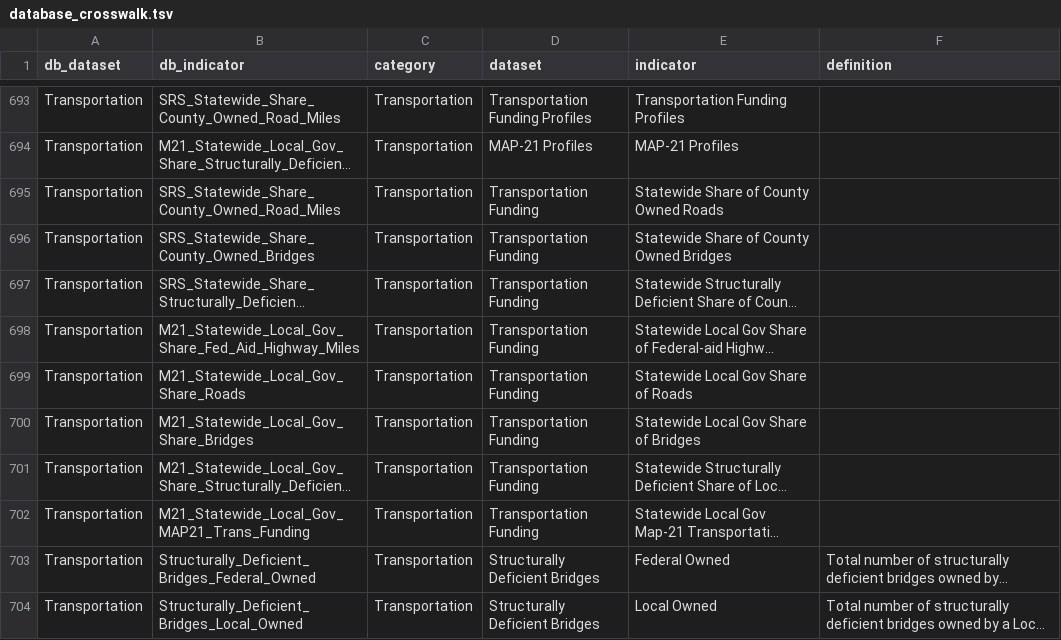
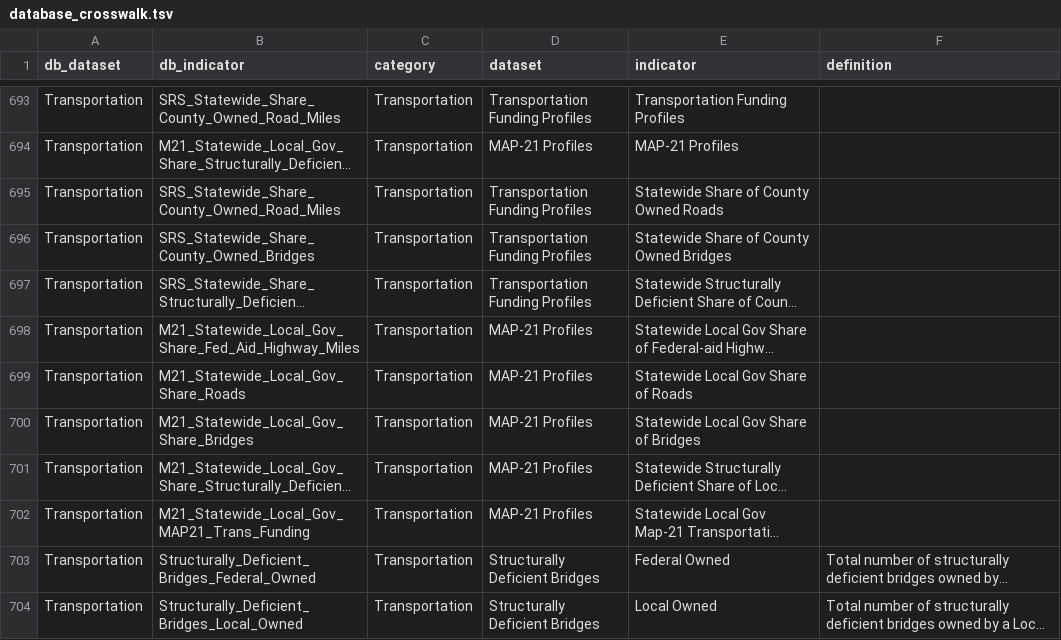
Before and after one commit to nikAleksandr/CIC, a TSV file: data/database_crosswalk.tsv, drawn as a sheet; only a part is shown, gaps mark what is left out; long unchanged cells end in …; the diff names each change by its address in the sheet, - before the commit and + after, or states it on an @@ line.

```diff
--- a/data/database_crosswalk.tsv
+++ b/data/database_crosswalk.tsv
-D695:D697 (dataset): Transportation Funding
+D695:D697 (dataset): Transportation Funding Profiles
-D698:D702 (dataset): Transportation Funding
+D698:D702 (dataset): MAP-21 Profiles
```
Also changed, not shown: 12 other files.
